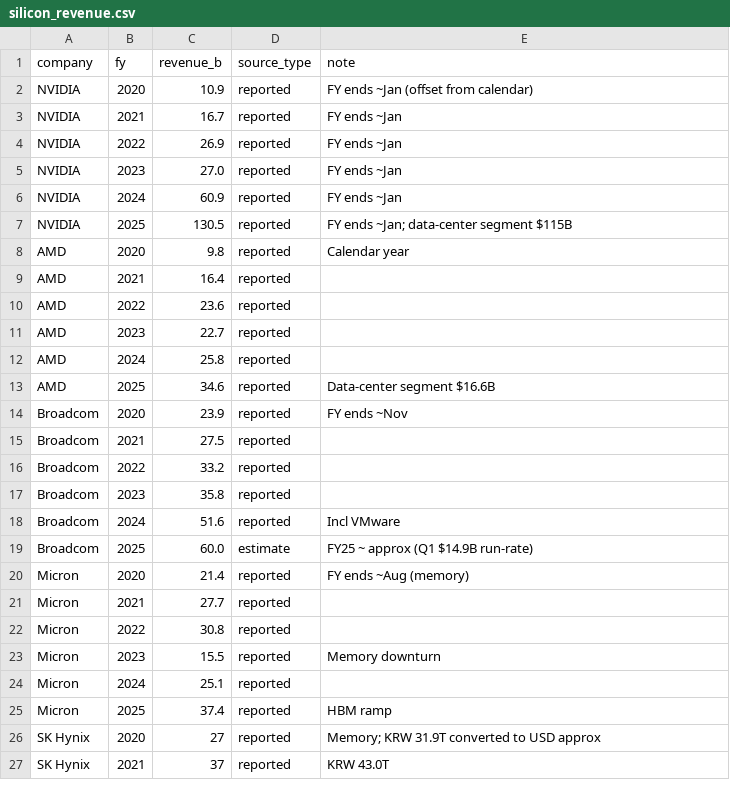
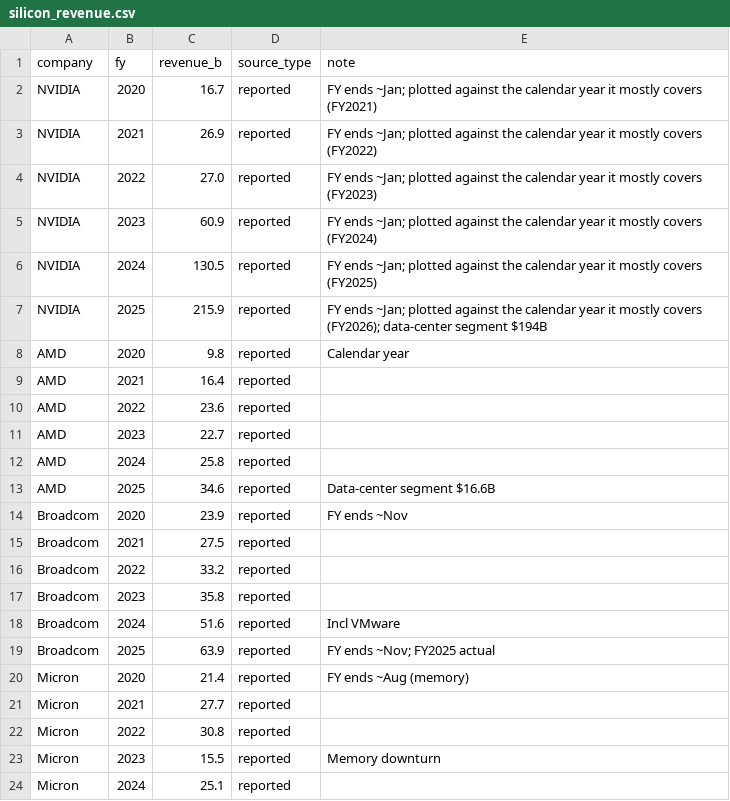
Before and after one commit to fbncldy/ai-infra-capex-dashboard, a CSV file: data/processed/silicon_revenue.csv, drawn as a sheet; only a part is shown; the shorter side is filled out with more unchanged rows.

```diff
--- a/data/processed/silicon_revenue.csv
+++ b/data/processed/silicon_revenue.csv
@@ -1,8 +1,8 @@
 company,fy,revenue_b,source_type,note
-NVIDIA,2020,10.9,reported,FY ends ~Jan (offset from calendar)
-NVIDIA,2021,16.7,reported,FY ends ~Jan
-NVIDIA,2022,26.9,reported,FY ends ~Jan
-NVIDIA,2023,27.0,reported,FY ends ~Jan
-NVIDIA,2024,60.9,reported,FY ends ~Jan
-NVIDIA,2025,130.5,reported,FY ends ~Jan; data-center segment $115B
+NVIDIA,2020,16.7,reported,FY ends ~Jan; plotted against the calendar year it mostly covers (FY2021)
+NVIDIA,2021,26.9,reported,FY ends ~Jan; plotted against the calendar year it mostly covers (FY2022)
+NVIDIA,2022,27.0,reported,FY ends ~Jan; plotted against the calendar year it mostly covers (FY2023)
+NVIDIA,2023,60.9,reported,FY ends ~Jan; plotted against the calendar year it mostly covers (FY2024)
+NVIDIA,2024,130.5,reported,FY ends ~Jan; plotted against the calendar year it mostly covers (FY2025)
+NVIDIA,2025,215.9,reported,FY ends ~Jan; plotted against the calendar year it mostly covers (FY2026); data-center segment $194B
 AMD,2020,9.8,reported,Calendar year
@@ -18,3 +18,3 @@ Broadcom,2023,35.8,reported,
 Broadcom,2024,51.6,reported,Incl VMware
-Broadcom,2025,60.0,estimate,FY25 ~ approx (Q1 $14.9B run-rate)
+Broadcom,2025,63.9,reported,FY ends ~Nov; FY2025 actual
 Micron,2020,21.4,reported,FY ends ~Aug (memory)
```
Also changed, not shown: data/processed/hyperscaler_capex.csv, data/processed/hyperscaler_capex_quarterly.csv, 7 other files.
